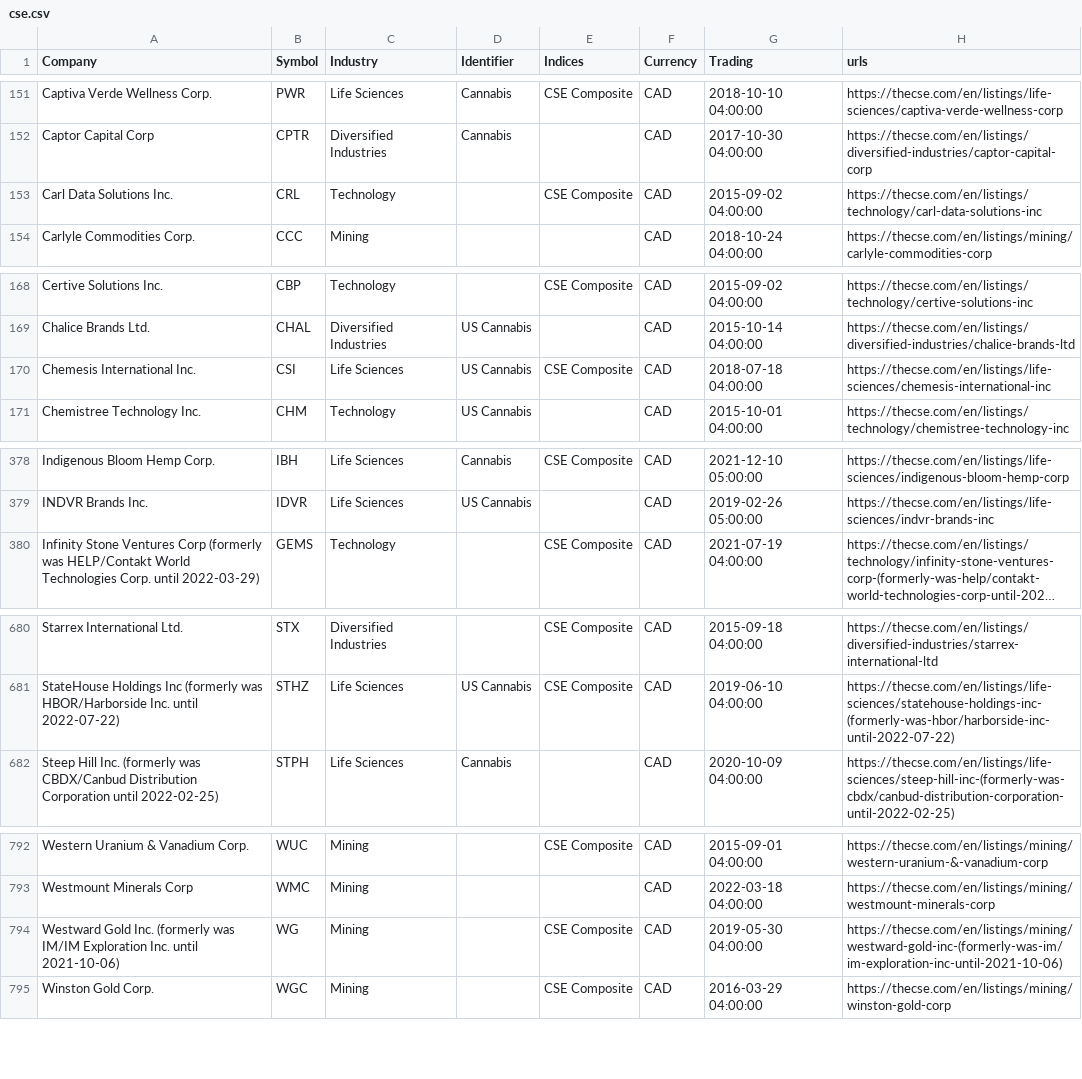
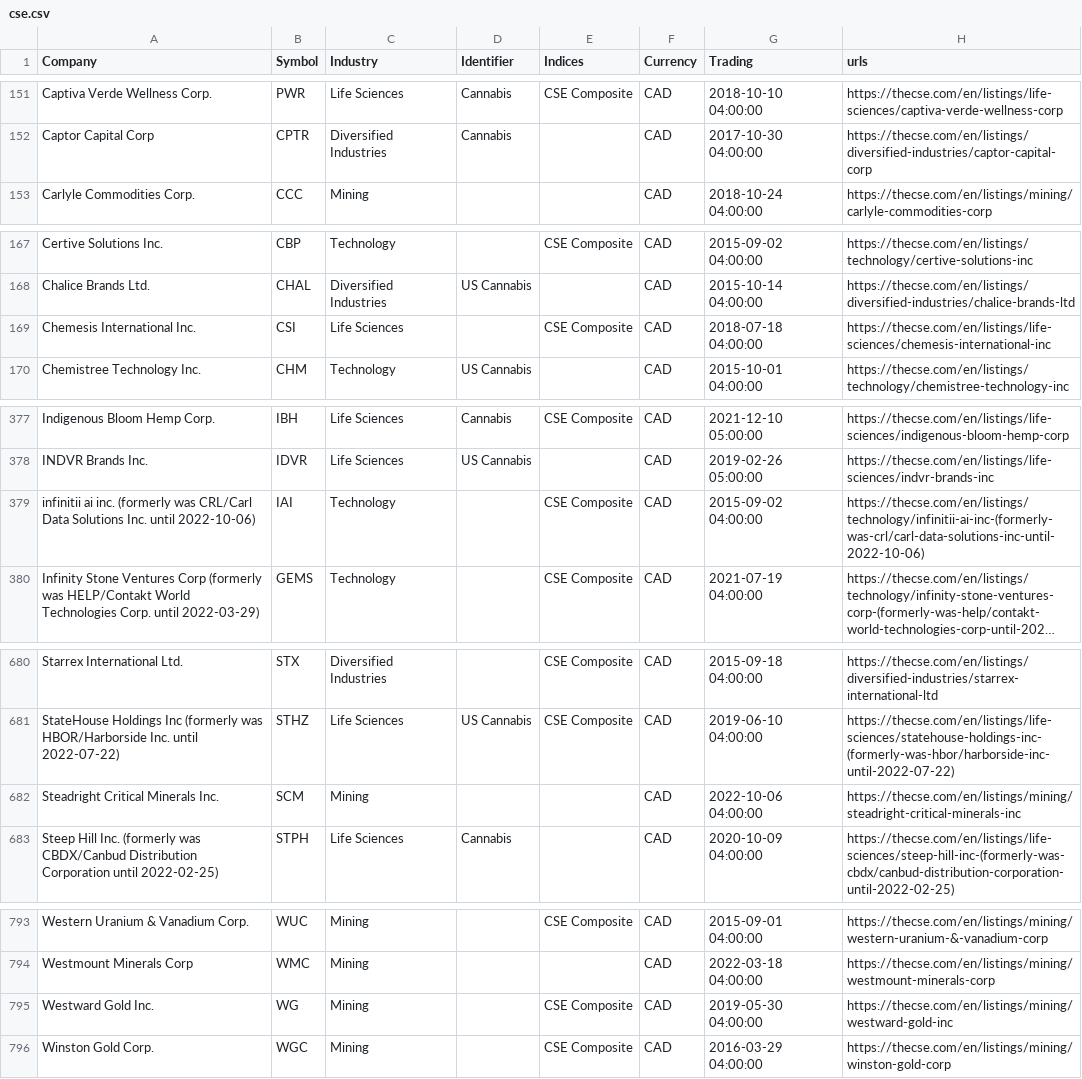
Before and after one commit to FriendlyUser/cad_tickers_list, a CSV file: static/latest/cse.csv, drawn as a sheet; only a part is shown, gaps mark what is left out; long unchanged cells end in …; removed rows and columns are numbered as before the commit, all else as after; the diff names each change by its address in the sheet, - before the commit and + after, or states it on an @@ line.

```diff
--- a/static/latest/cse.csv
+++ b/static/latest/cse.csv
-row 153: Carl Data Solutions Inc. | CRL | Technology |  | CSE Composite | CAD | 2015-09-02 04:00:00 | https://thecse.com/en/listings/technology/carl-data-solutions-inc
-D169 (Identifier): US Cannabis
+D169 (Identifier): (empty)
+row 379: infinitii ai inc. (formerly was CRL/Carl Data Solutions Inc. until 2022-10-06) | IAI | Technology |  | CSE Composite | CAD | 2015-09-02 04:00:00 | https://thecse.com/en/listings/technology/infinitii-ai-inc-(formerly-was-crl/carl-data-solutions-inc-until-2022-10-06)
+row 682: Steadright Critical Minerals Inc. | SCM | Mining |  |  | CAD | 2022-10-06 04:00:00 | https://thecse.com/en/listings/mining/steadright-critical-minerals-inc
-A795 (Company): …Gold Inc. (formerly was IM/IM Exploration Inc. until 2021-10-06)
+A795 (Company): …Gold Inc.
-H795 (urls): https://thecse.com/en/listings/mining/westward-gold-inc-(formerly-was-im/im-exploration-inc-until-2021-10-06)
+H795 (urls): https://thecse.com/en/listings/mining/westward-gold-inc
```
